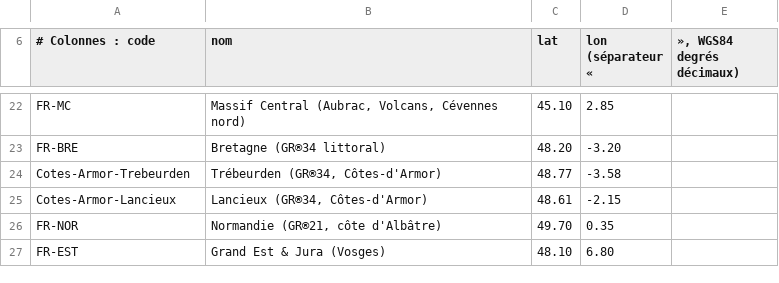
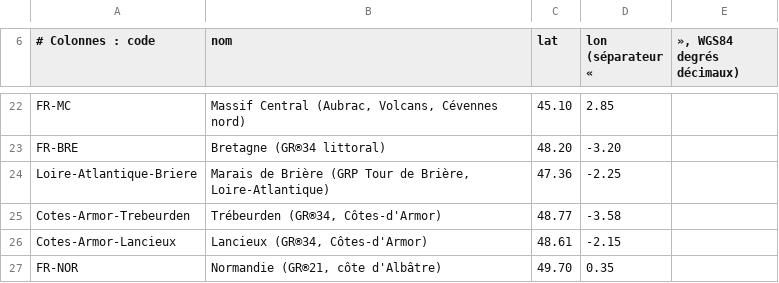
Before and after one commit to clementaes-omw/veille-sentiers-europe, a CSV file: referentiel/zones-coords.csv, drawn as a sheet; only a part is shown, gaps mark what is left out; the shorter side is filled out with more unchanged rows.

```diff
--- a/referentiel/zones-coords.csv
+++ b/referentiel/zones-coords.csv
@@ -23,2 +23,3 @@ FR-MC;Massif Central (Aubrac, Volcans, Cévennes nord);45.10;2.85
 FR-BRE;Bretagne (GR®34 littoral);48.20;-3.20
+Loire-Atlantique-Briere;Marais de Brière (GRP Tour de Brière, Loire-Atlantique);47.36;-2.25
 Cotes-Armor-Trebeurden;Trébeurden (GR®34, Côtes-d'Armor);48.77;-3.58
```
Also changed, not shown: 31 other files.
